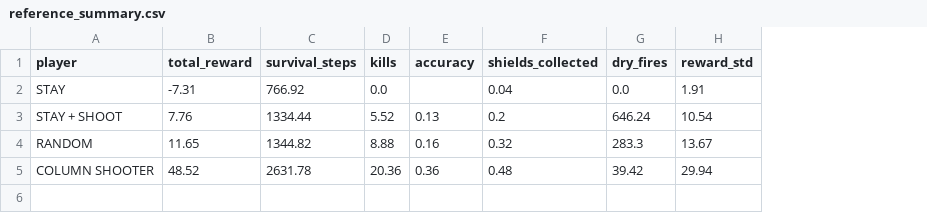
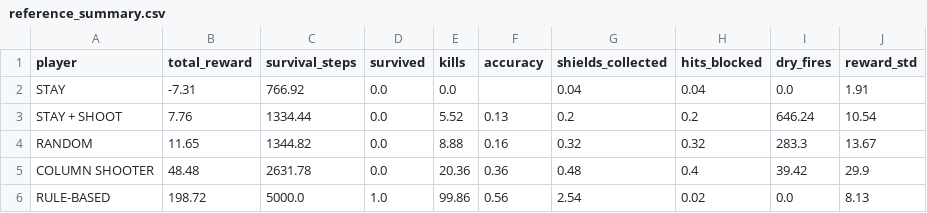
Before and after one commit to TMINA2004/space-survival-shooter, a CSV file: results/reference_summary.csv, drawn as a sheet; addresses are those after the commit; the diff names each change by its address in the sheet, - before the commit and + after, or states it on an @@ line.

```diff
--- a/results/reference_summary.csv
+++ b/results/reference_summary.csv
+column D (survived), rows 2-5: all 0.0
+column H (hits_blocked), rows 2-5: 0.04 | 0.2 | 0.32 | 0.4
-B5 (total_reward): 48.52
+B5 (total_reward): 48.48
-J5 (reward_std): 29.94
+J5 (reward_std): 29.9
+row 6: RULE-BASED | 198.72 | 5000.0 | 1.0 | 99.86 | 0.56 | 2.54 | 0.02 | 0.0 | 8.13
```
Also changed, not shown: results/reference_episodes.csv, 8 other files.
